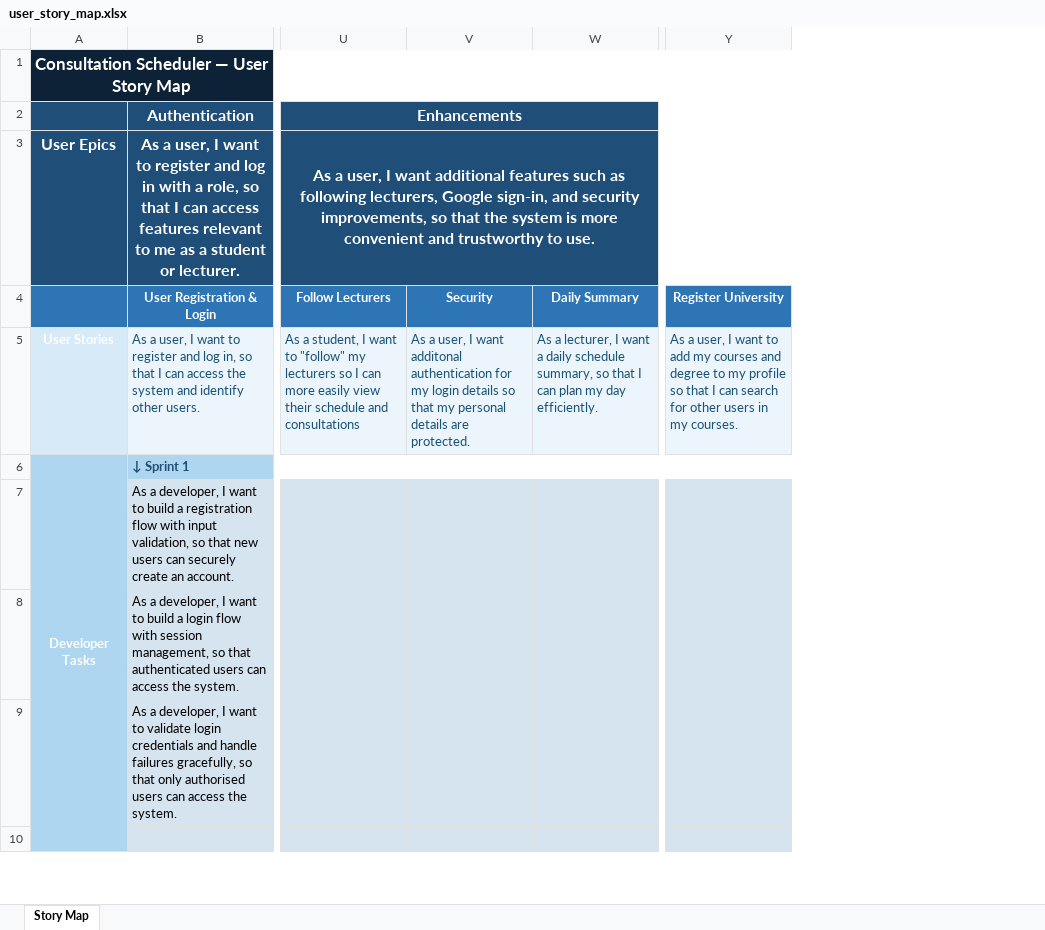
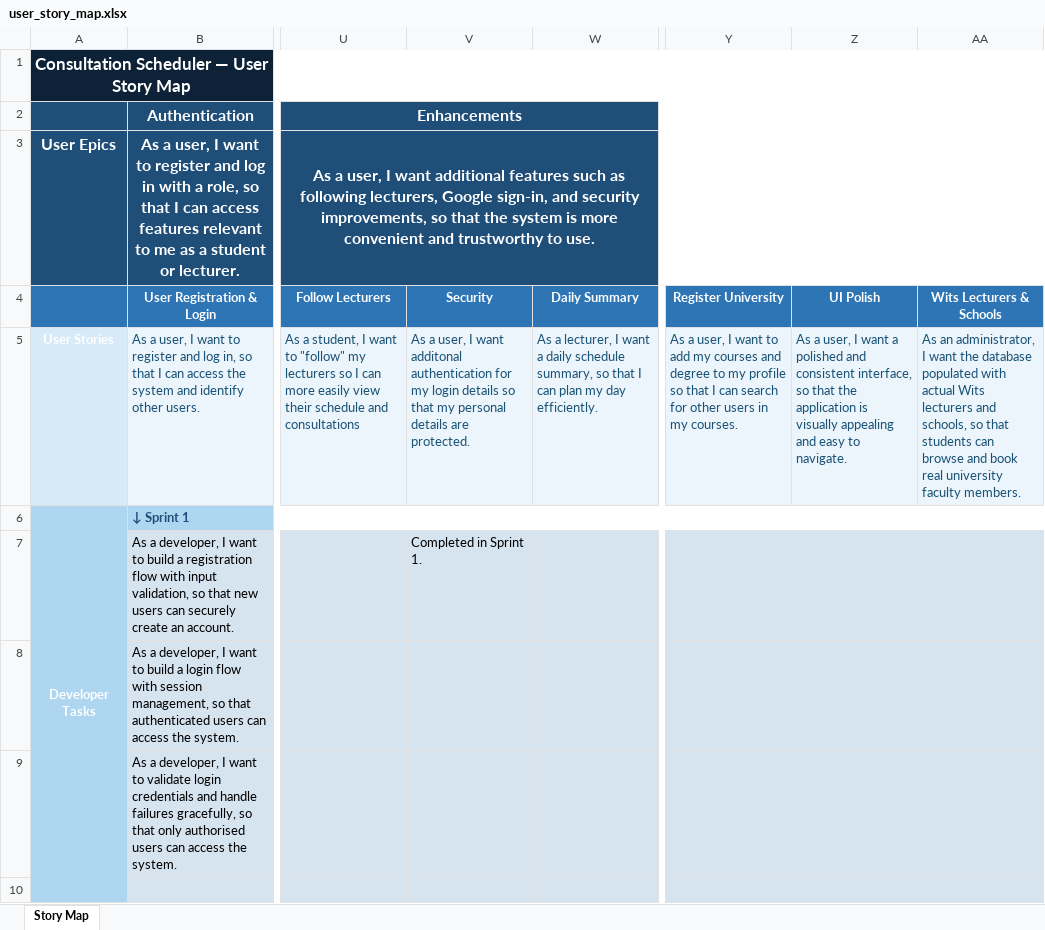
Before and after one commit to witseie-elen4010/2026-group-lab-001, an Excel workbook: documentation/user_story_mapping/user_story_map.xlsx, sheet Story Map, drawn as a sheet; only a part is shown, gaps mark what is left out; values as stored, in another font and other column widths than the file's, no borders; the diff covers the shown part only; the diff names each change by its address in the sheet, - before the commit and + after, or states it on an @@ line.

Commit message:
docs(documentation): add sprint 4 scrum board and sprint 3 retrospective, update user story map

```diff
--- a/documentation/user_story_mapping/user_story_map.xlsx (sheet Story Map)
+++ b/documentation/user_story_mapping/user_story_map.xlsx (sheet Story Map)
+column Z, rows 4-5: UI Polish | As a user, I want a polished and consistent interface, so that the application is visually appealing and easy to navigate.
+column AA, rows 4-5: Wits Lecturers & Schools | As an administrator, I want the database populated with actual Wits lecturers and schools, so that students can browse and book real university faculty members.
-V7: (empty)
+V7: Completed in Sprint 1.
```
Also changed, not shown: 3 added rows, cell formats and merged cells elsewhere in this sheet, 2 other files.
